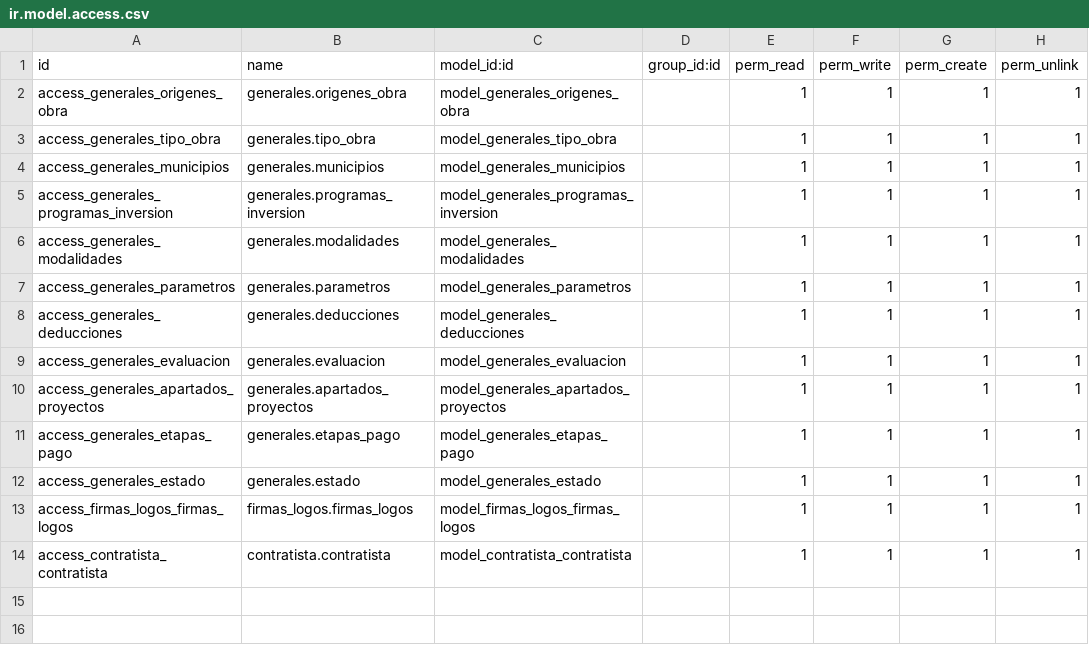
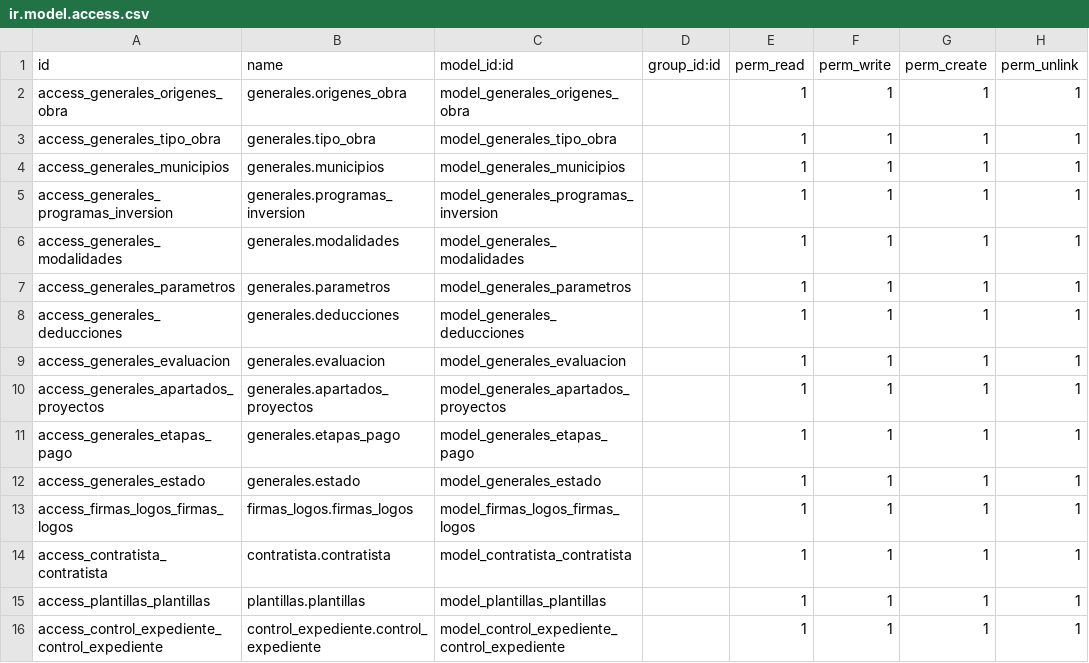
Before and after one commit to gerardosarracino/odoo12sidur, a CSV file: security/ir.model.access.csv, drawn as a sheet.

Commit message:
vista control de expediente agregada, y detallitos correjidos

```diff
--- a/security/ir.model.access.csv
+++ b/security/ir.model.access.csv
@@ -14 +14,3 @@ access_firmas_logos_firmas_logos,firmas_logos.firmas_logos,model_firmas_logos_fi
 access_contratista_contratista,contratista.contratista,model_contratista_contratista,,1,1,1,1
+access_plantillas_plantillas,plantillas.plantillas,model_plantillas_plantillas,,1,1,1,1
+access_control_expediente_control_expediente,control_expediente.control_expediente,model_control_expediente_control_expediente,,1,1,1,1
```
Also changed, not shown: 10 other files.
